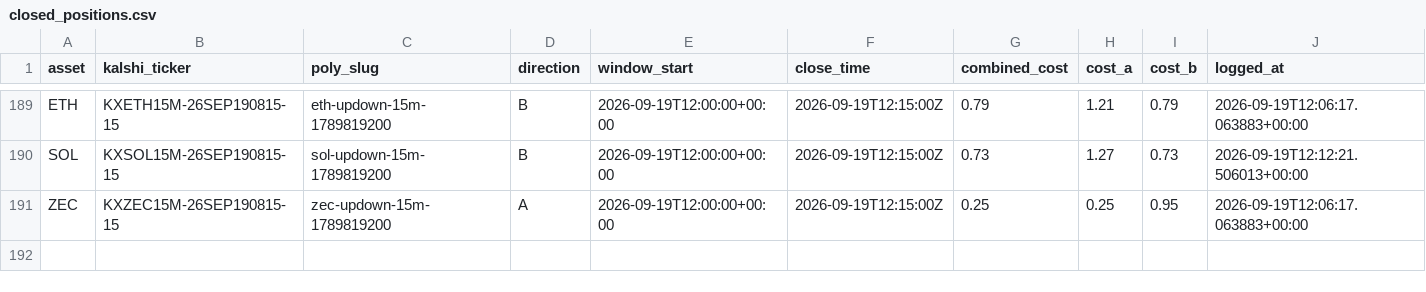
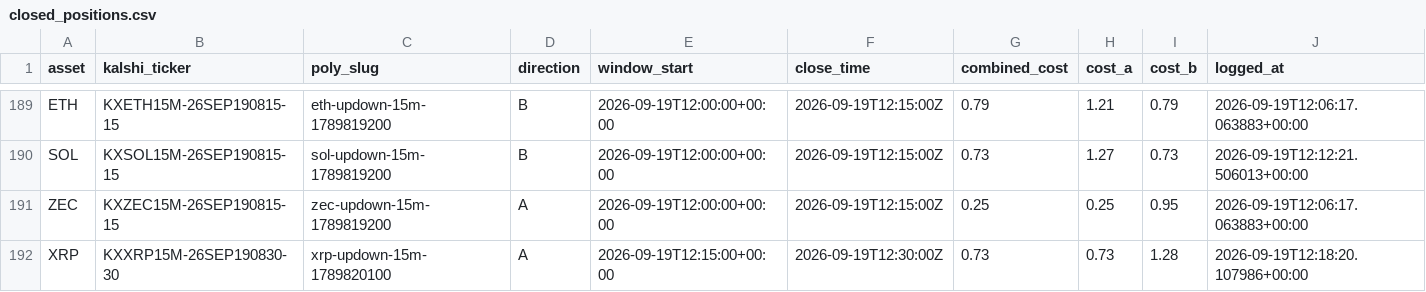
Before and after one commit to Prinxe-crypto/Gap-maker, a CSV file: closed_positions.csv, drawn as a sheet; only a part is shown, gaps mark what is left out; rows hold the shown columns only; the diff names each change by its address in the sheet, - before the commit and + after, or states it on an @@ line.

```diff
--- a/closed_positions.csv
+++ b/closed_positions.csv
+row 192: XRP | KXXRP15M-26SEP190830-30 | xrp-updown-15m-1789820100 | A | 2026-09-19T12:15:00+00:00 | 2026-09-19T12:30:00Z | 0.73 | 0.73 | 1.28 | 2026-09-19T12:18:20.107986+00:00
```
Also changed, not shown: open_positions.csv.
